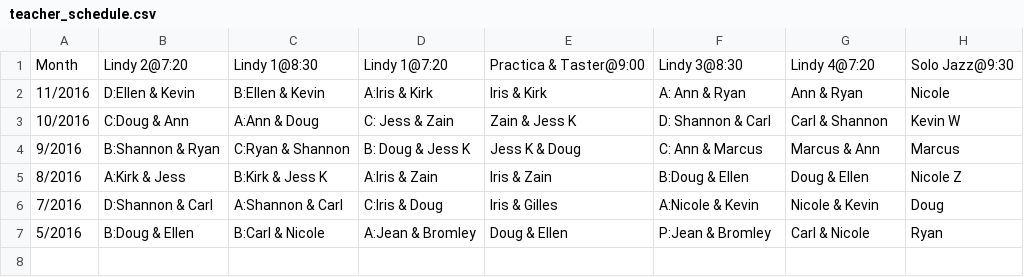
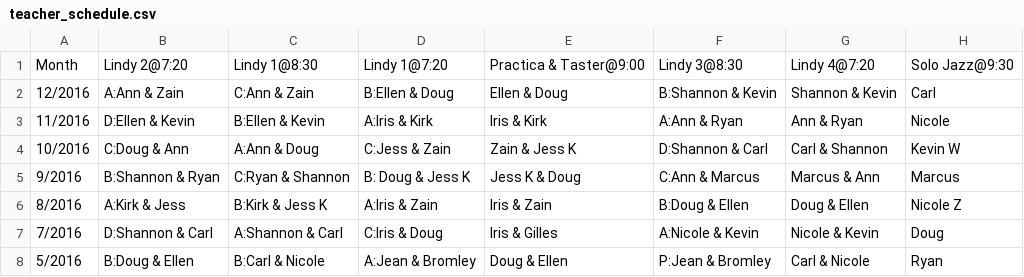
Before and after one commit to SugarPushCode/920-special-static, a CSV file: teacher_schedule.csv, drawn as a sheet; addresses are those after the commit; the diff names each change by its address in the sheet, - before the commit and + after, or states it on an @@ line.

Commit message:
Added December schedule

```diff
--- a/teacher_schedule.csv
+++ b/teacher_schedule.csv
+row 2: 12/2016 | A:Ann & Zain | C:Ann & Zain | B:Ellen & Doug | Ellen & Doug | B:Shannon & Kevin | Shannon & Kevin | Carl
-F3: A: Ann & Ryan
+F3: A:Ann & Ryan
-D4: C: Jess & Zain
+D4: C:Jess & Zain
-F4: D: Shannon & Carl
+F4: D:Shannon & Carl
-F5: C: Ann & Marcus
+F5: C:Ann & Marcus
```
